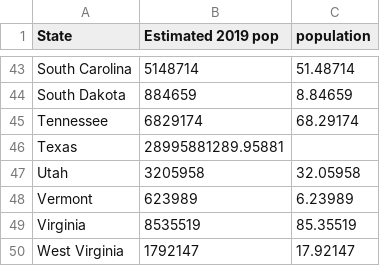
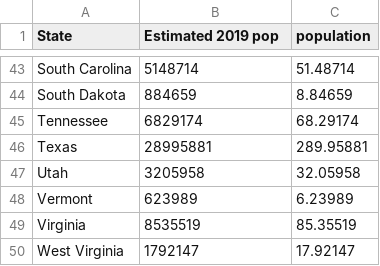
Before and after one commit to maricecmu/State_pop, a CSV file: State_Population_Data.csv, drawn as a sheet; only a part is shown, gaps mark what is left out.

Commit message:
Update State_Population_Data.csv

```diff
--- a/State_Population_Data.csv
+++ b/State_Population_Data.csv
@@ -45,3 +45,3 @@ South Dakota,884659,8.84659
 Tennessee,6829174,68.29174
-Texas,28995881289.95881
+Texas,28995881,289.95881
 Utah,3205958,32.05958
```
